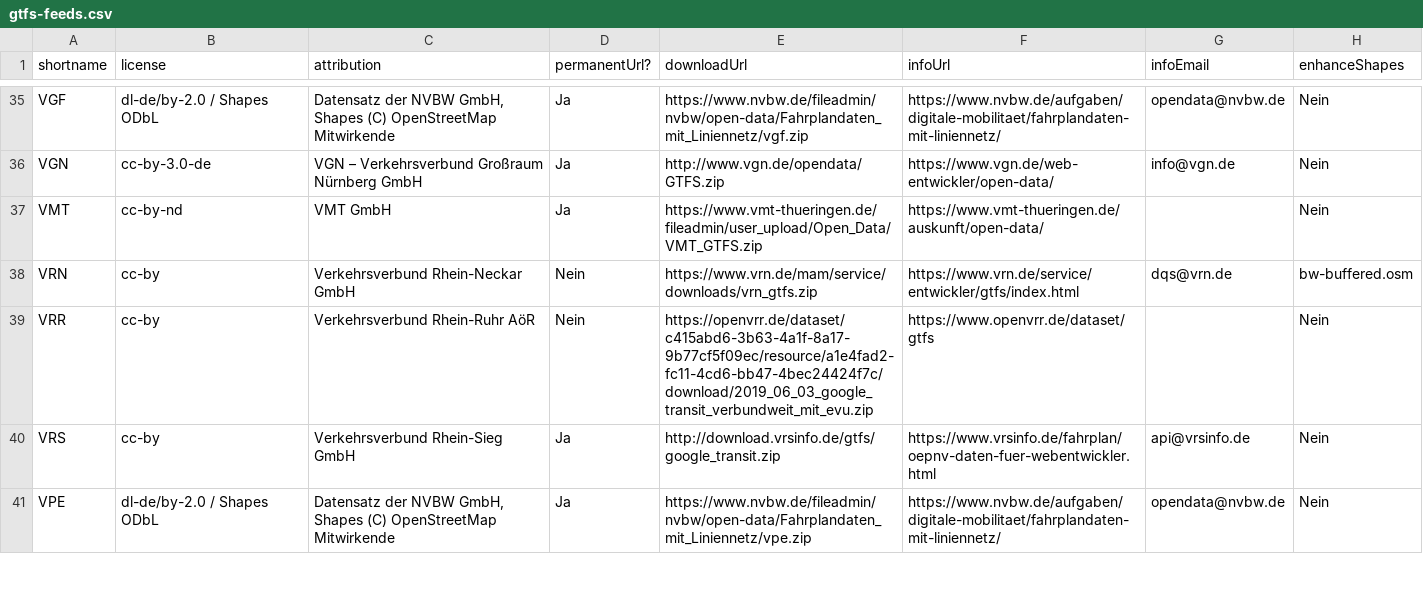
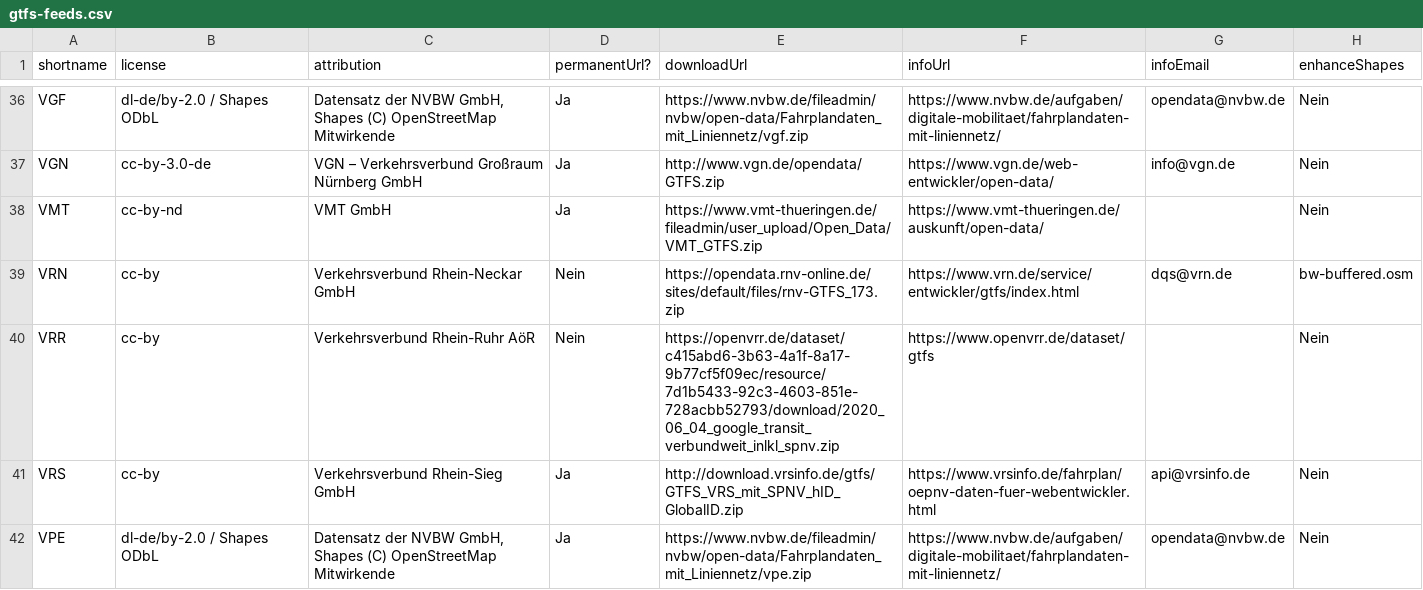
Before and after one commit to mfdz/gtfs-hub, a CSV file: config/gtfs-feeds.csv, drawn as a sheet; only a part is shown, gaps mark what is left out; addresses are those after the commit; the diff covers the shown part only; the diff names each change by its address in the sheet, - before the commit and + after, or states it on an @@ line.

Commit message:
Updates some Feed URLs and adds NVV
Signed-off-by: Holger Bruch <hb@mfdz.de>

```diff
--- a/config/gtfs-feeds.csv
+++ b/config/gtfs-feeds.csv
-E39 (downloadUrl): https://www.vrn.de/mam/service/downloads/vrn_gtfs.zip
+E39 (downloadUrl): https://opendata.rnv-online.de/sites/default/files/rnv-GTFS_173.zip
-E40 (downloadUrl): https://openvrr.de/dataset/c415abd6-3b63-4a1f-8a17-9b77cf5f09ec/resource/a1e4fad2-fc11-4cd6-bb47-4bec24424f7c/download/2019_06_03_google_transit_verbundweit_mit_evu.zip
+E40 (downloadUrl): https://openvrr.de/dataset/c415abd6-3b63-4a1f-8a17-9b77cf5f09ec/resource/7d1b5433-92c3-4603-851e-728acbb52793/download/2020_06_04_google_transit_verbundweit_inlkl_spnv.zip
-E41 (downloadUrl): http://download.vrsinfo.de/gtfs/google_transit.zip
+E41 (downloadUrl): http://download.vrsinfo.de/gtfs/GTFS_VRS_mit_SPNV_hID_GlobalID.zip
```
Also changed, not shown: 1 added row and 2 edited cells elsewhere in this file.
